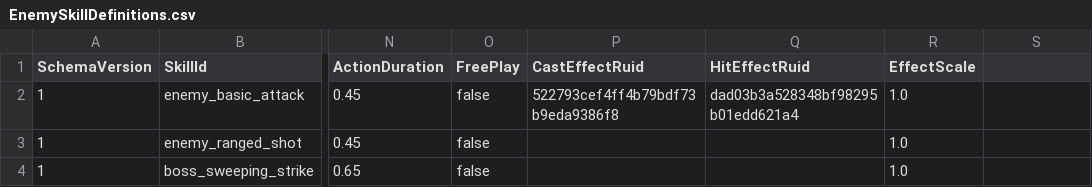
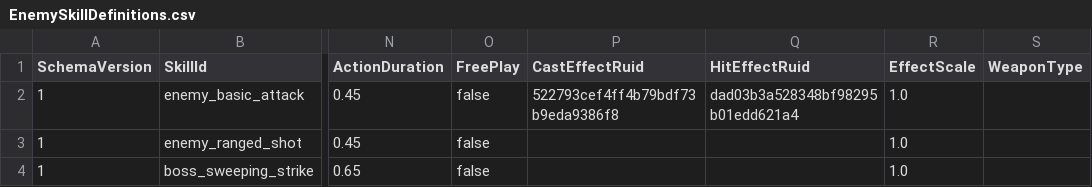
Before and after one commit to MagunMadown/MapleTactics, a CSV file: RootDesk/MyDesk/03_Data/EnemySkillDefinitions.csv, drawn as a sheet; only a part is shown, gaps mark what is left out; the diff names each change by its address in the sheet, - before the commit and + after, or states it on an @@ line.

```diff
--- a/RootDesk/MyDesk/03_Data/EnemySkillDefinitions.csv
+++ b/RootDesk/MyDesk/03_Data/EnemySkillDefinitions.csv
-S1: (empty)
+S1: WeaponType
```
Also changed, not shown: RootDesk/MyDesk/03_Data/ArcherSkillDefinitions.csv, RootDesk/MyDesk/03_Data/MageSkillDefinitions.csv, 21 other files.
